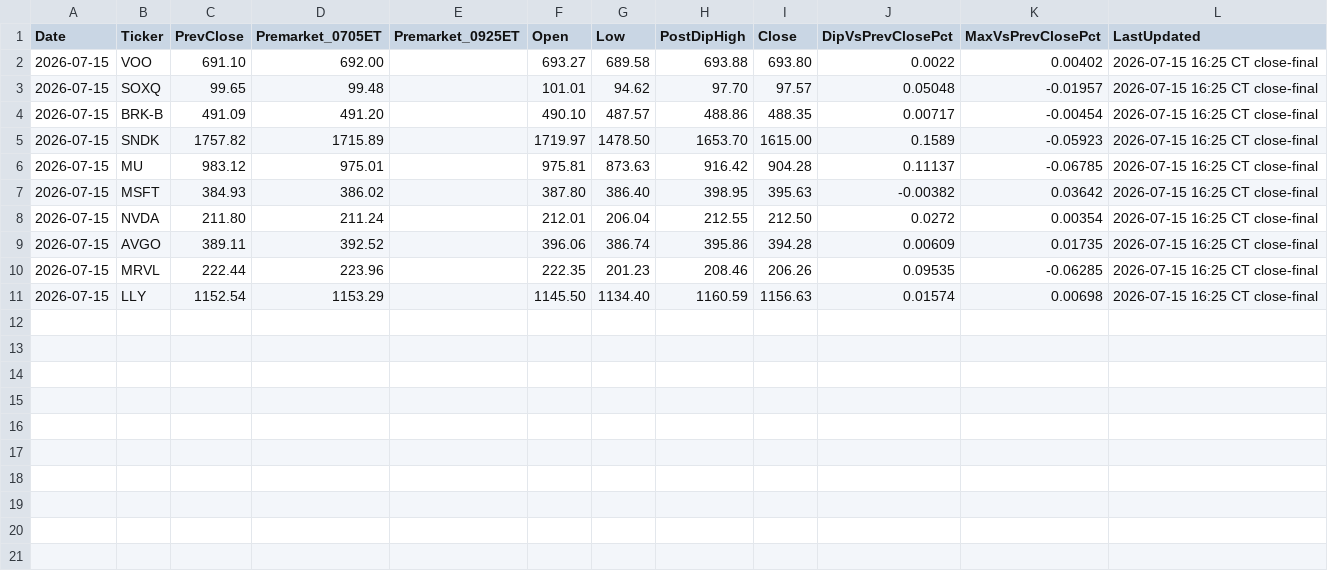
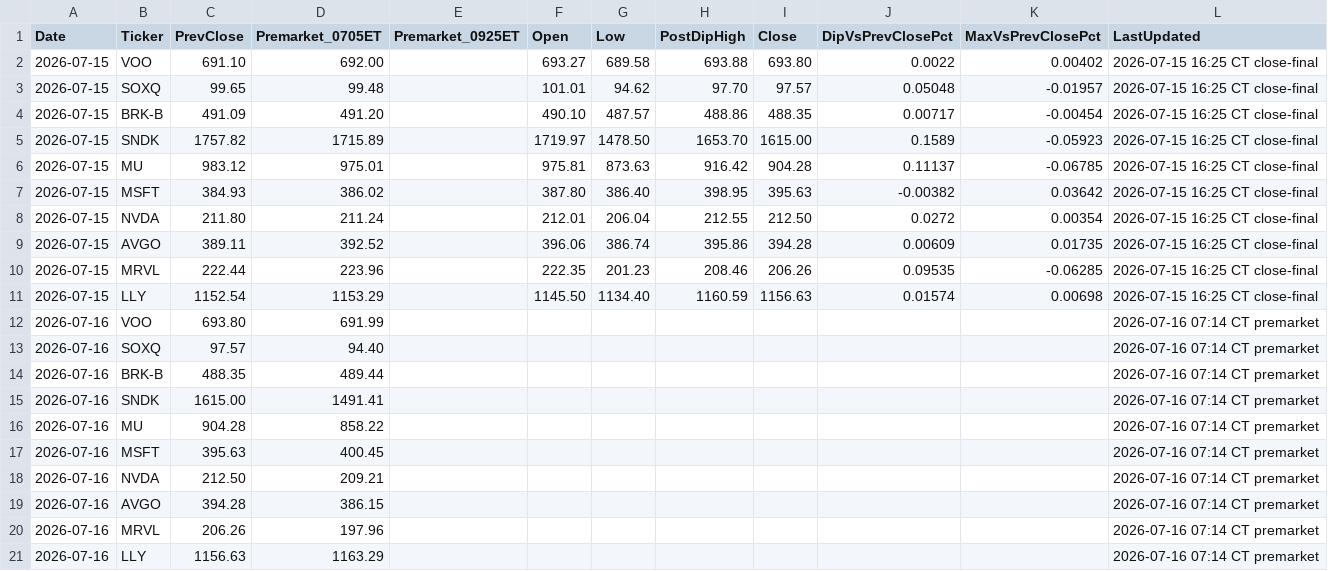
Before and after one commit to PVega007/stock-dashboard, a CSV file: dip_pop_daily_monitor.csv, drawn as a sheet; the diff names each change by its address in the sheet, - before the commit and + after, or states it on an @@ line.

```diff
--- a/dip_pop_daily_monitor.csv
+++ b/dip_pop_daily_monitor.csv
+row 12: 2026-07-16 | VOO | 693.80 | 691.99 |  |  |  |  |  |  |  | 2026-07-16 07:14 CT premarket
+row 13: 2026-07-16 | SOXQ | 97.57 | 94.40 |  |  |  |  |  |  |  | 2026-07-16 07:14 CT premarket
+row 14: 2026-07-16 | BRK-B | 488.35 | 489.44 |  |  |  |  |  |  |  | 2026-07-16 07:14 CT premarket
+row 15: 2026-07-16 | SNDK | 1615.00 | 1491.41 |  |  |  |  |  |  |  | 2026-07-16 07:14 CT premarket
+row 16: 2026-07-16 | MU | 904.28 | 858.22 |  |  |  |  |  |  |  | 2026-07-16 07:14 CT premarket
+row 17: 2026-07-16 | MSFT | 395.63 | 400.45 |  |  |  |  |  |  |  | 2026-07-16 07:14 CT premarket
+row 18: 2026-07-16 | NVDA | 212.50 | 209.21 |  |  |  |  |  |  |  | 2026-07-16 07:14 CT premarket
+row 19: 2026-07-16 | AVGO | 394.28 | 386.15 |  |  |  |  |  |  |  | 2026-07-16 07:14 CT premarket
+row 20: 2026-07-16 | MRVL | 206.26 | 197.96 |  |  |  |  |  |  |  | 2026-07-16 07:14 CT premarket
+row 21: 2026-07-16 | LLY | 1156.63 | 1163.29 |  |  |  |  |  |  |  | 2026-07-16 07:14 CT premarket
```
Also changed, not shown: dip_pop_flag_history.csv, 5 other files.
